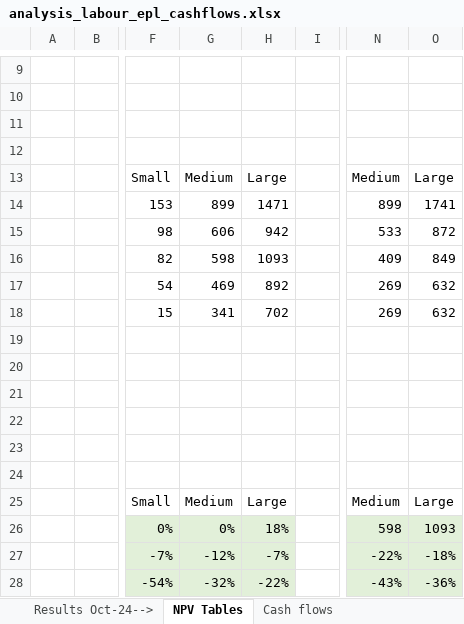
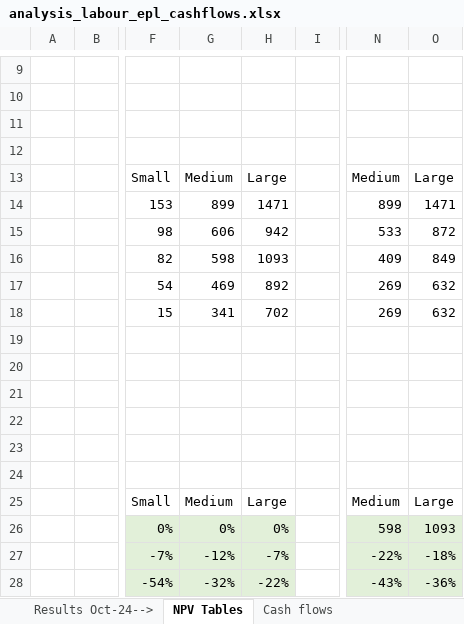
Before and after one commit to artregalado/EPL-Analysis, an Excel workbook: Labour EPL Paper/analysis_labour_epl_cashflows.xlsx, sheet NPV Tables, drawn as a sheet; only a part is shown, gaps mark what is left out; values as stored, in another font and other column widths than the file's, no borders; the diff names each change by its address in the sheet, - before the commit and + after, or states it on an @@ line.

Commit message:
Updated draft's introduction, methodlogy and delay analysis

```diff
--- a/Labour EPL Paper/analysis_labour_epl_cashflows.xlsx (sheet NPV Tables)
+++ b/Labour EPL Paper/analysis_labour_epl_cashflows.xlsx (sheet NPV Tables)
-O14: 1741
+O14: 1471
-H26: 18%
+H26: 0%
```
Also changed, not shown: charts or pictures, 3 other files.
